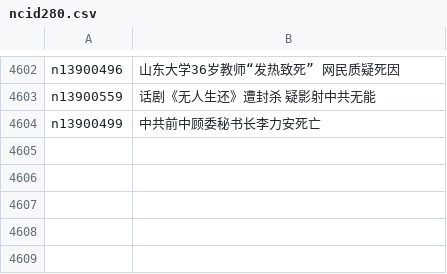
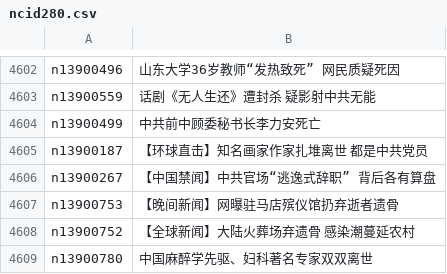
Before and after one commit to epic-marker/epoch-news, a CSV file: indexes/ncid280.csv, drawn as a sheet; only a part is shown, gaps mark what is left out.

```diff
--- a/indexes/ncid280.csv
+++ b/indexes/ncid280.csv
@@ -4604 +4604,6 @@ n13900559,话剧《无人生还》遭封杀 疑影射中共无能
 n13900499,中共前中顾委秘书长李力安死亡
+n13900187,【环球直击】知名画家作家扎堆离世 都是中共党员
+n13900267,【中国禁闻】中共官场“逃逸式辞职” 背后各有算盘
+n13900753,【晚间新闻】网曝驻马店殡仪馆扔弃逝者遗骨
+n13900752,【全球新闻】大陆火葬场弃遗骨 感染潮蔓延农村
+n13900780,中国麻醉学先驱、妇科著名专家双双离世
```
Also changed, not shown: indexes/ncid1078159.csv, indexes/ncid277.csv, 35 other files.
